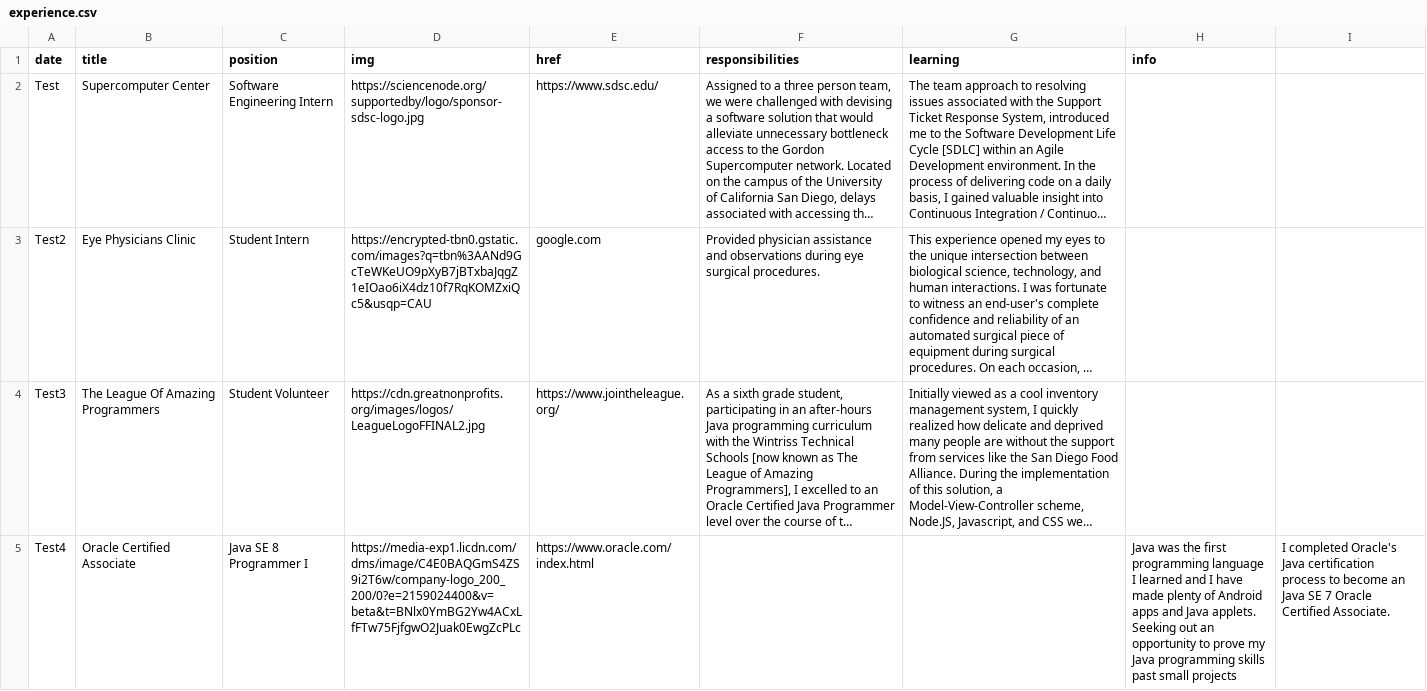
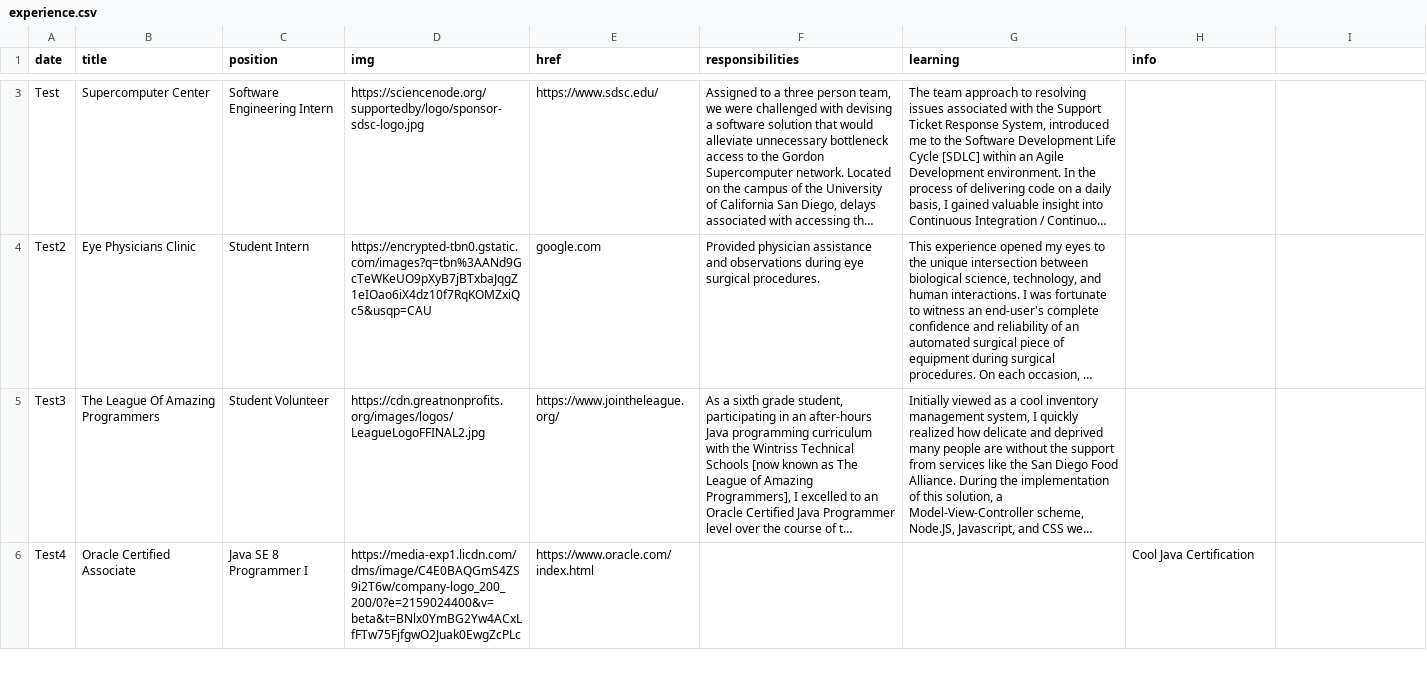
Before and after one commit to najclark/najclark.github.com, a CSV file: _data/experience.csv, drawn as a sheet; only a part is shown, gaps mark what is left out; long unchanged cells end in …; addresses are those after the commit; the diff covers the shown part only; the diff names each change by its address in the sheet, - before the commit and + after, or states it on an @@ line.

```diff
--- a/_data/experience.csv
+++ b/_data/experience.csv
-H6 (info): Java was the first programming language I learned and I have made plenty of Android apps and Java applets. Seeking out an opportunity to prove my Java programming skills past small projects
+H6 (info): Cool Java Certification
-I6: I completed Oracle's Java certification process to become an Java SE 7 Oracle Certified Associate.
+I6: (empty)
```
Also changed, not shown: 1 added row and 2 edited cells elsewhere in this file, _data/projects.csv, 7 other files.
